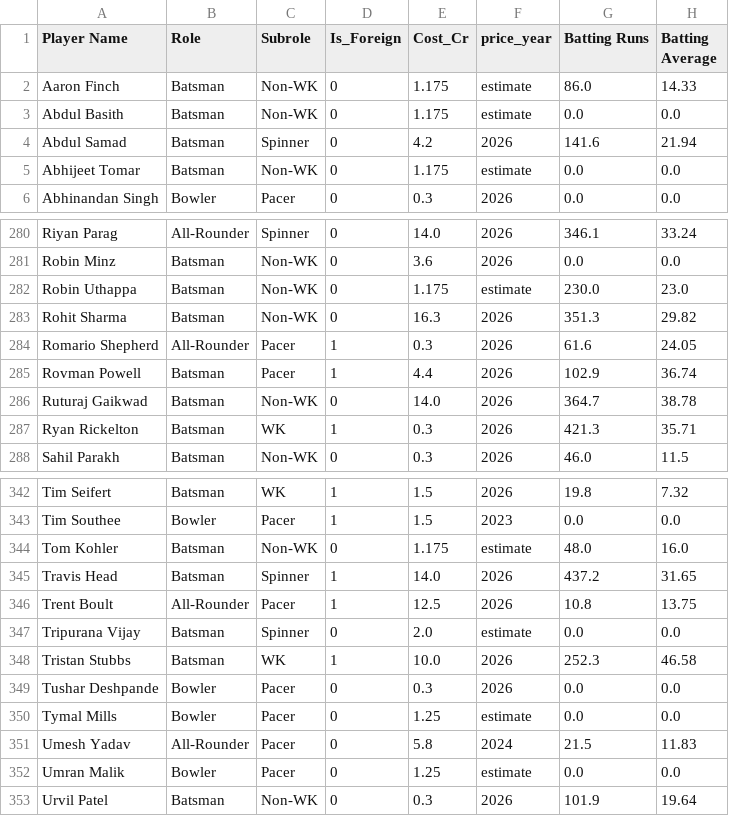
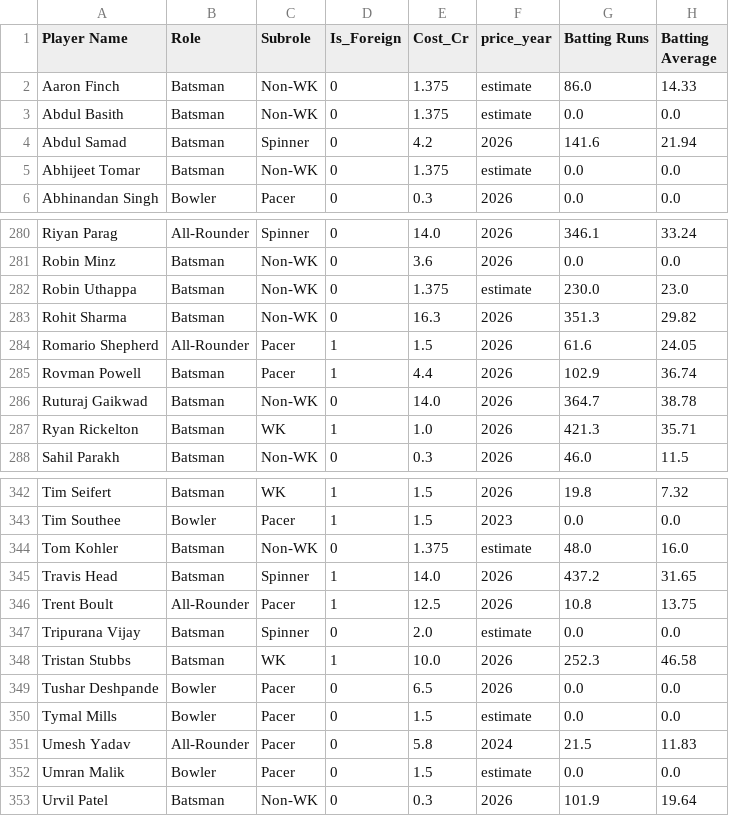
Before and after one commit to madhavcodes25/ipl-moneyball, a CSV file: data/processed/bbb_derived_stats.csv, drawn as a sheet; only a part is shown, gaps mark what is left out; the diff covers the shown part only; the diff names each change by its address in the sheet, - before the commit and + after, or states it on an @@ line.

```diff
--- a/data/processed/bbb_derived_stats.csv
+++ b/data/processed/bbb_derived_stats.csv
-E2:E3 (Cost_Cr): 1.175
+E2:E3 (Cost_Cr): 1.375
-E5 (Cost_Cr): 1.175
+E5 (Cost_Cr): 1.375
-E282 (Cost_Cr): 1.175
+E282 (Cost_Cr): 1.375
-E284 (Cost_Cr): 0.3
+E284 (Cost_Cr): 1.5
-E287 (Cost_Cr): 0.3
+E287 (Cost_Cr): 1.0
-E344 (Cost_Cr): 1.175
+E344 (Cost_Cr): 1.375
-E349 (Cost_Cr): 0.3
+E349 (Cost_Cr): 6.5
-E350 (Cost_Cr): 1.25
+E350 (Cost_Cr): 1.5
-E352 (Cost_Cr): 1.25
+E352 (Cost_Cr): 1.5
```
Also changed, not shown: 26 edited cells elsewhere in this file, data/raw/IPL_2026_prices.csv.
